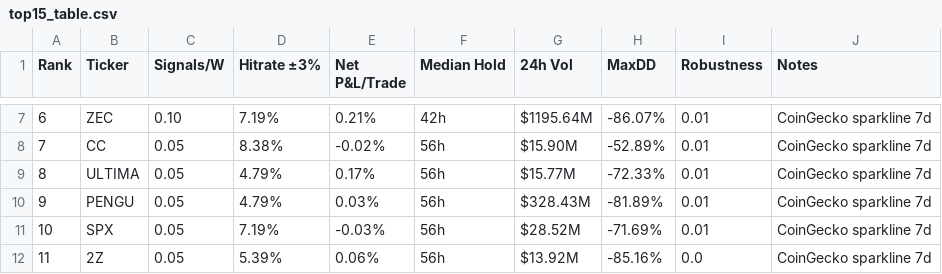
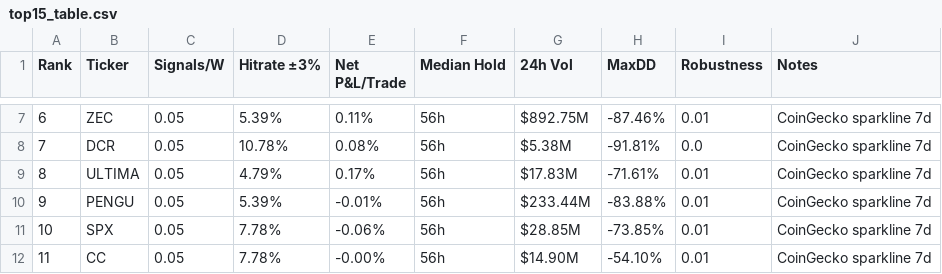
Before and after one commit to Philshirt18/TR, a CSV file: outputs/top15_table.csv, drawn as a sheet; only a part is shown, gaps mark what is left out; the diff covers the shown part only.

```diff
--- a/outputs/top15_table.csv
+++ b/outputs/top15_table.csv
@@ -7,6 +7,6 @@ Rank,Ticker,Signals/W,Hitrate ±3%,Net P&L/Trade,Median Hold,24h Vol,MaxDD,Robus
-6,ZEC,0.10,7.19%,0.21%,42h,$1195.64M,-86.07%,0.01,CoinGecko sparkline 7d
-7,CC,0.05,8.38%,-0.02%,56h,$15.90M,-52.89%,0.01,CoinGecko sparkline 7d
-8,ULTIMA,0.05,4.79%,0.17%,56h,$15.77M,-72.33%,0.01,CoinGecko sparkline 7d
-9,PENGU,0.05,4.79%,0.03%,56h,$328.43M,-81.89%,0.01,CoinGecko sparkline 7d
-10,SPX,0.05,7.19%,-0.03%,56h,$28.52M,-71.69%,0.01,CoinGecko sparkline 7d
-11,2Z,0.05,5.39%,0.06%,56h,$13.92M,-85.16%,0.0,CoinGecko sparkline 7d
+6,ZEC,0.05,5.39%,0.11%,56h,$892.75M,-87.46%,0.01,CoinGecko sparkline 7d
+7,DCR,0.05,10.78%,0.08%,56h,$5.38M,-91.81%,0.0,CoinGecko sparkline 7d
+8,ULTIMA,0.05,4.79%,0.17%,56h,$17.83M,-71.61%,0.01,CoinGecko sparkline 7d
+9,PENGU,0.05,5.39%,-0.01%,56h,$233.44M,-83.88%,0.01,CoinGecko sparkline 7d
+10,SPX,0.05,7.78%,-0.06%,56h,$28.85M,-73.85%,0.01,CoinGecko sparkline 7d
+11,CC,0.05,7.78%,-0.00%,56h,$14.90M,-54.10%,0.01,CoinGecko sparkline 7d
```
Also changed, not shown: 52 edited cells elsewhere in this file, 1 other file.
